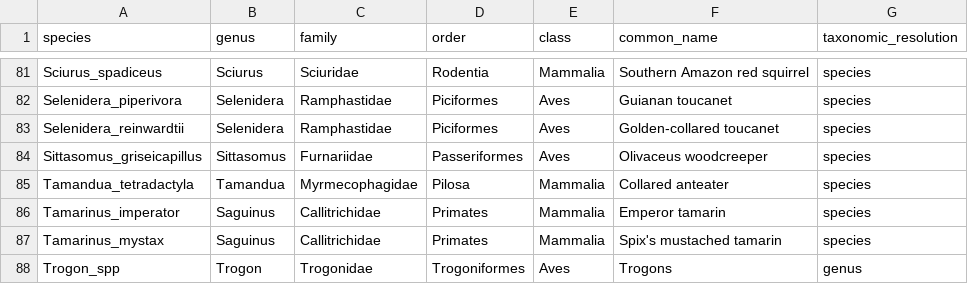
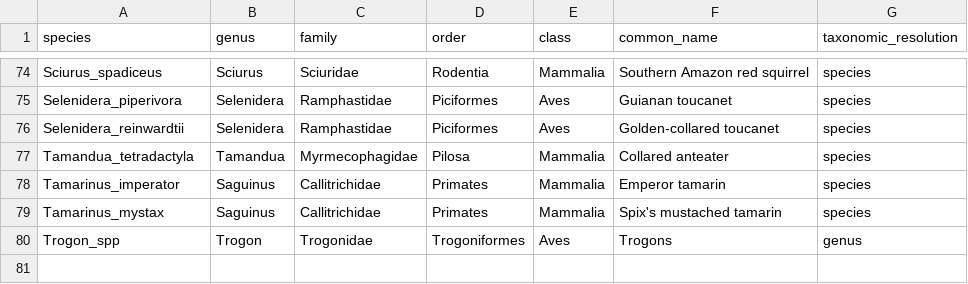
Before and after one commit to andrewzamp/TropiCam-AI, a CSV file: taxonomy/taxonomy_mapping.csv, drawn as a sheet; only a part is shown, gaps mark what is left out; the diff covers the shown part only; the diff names each change by its address in the sheet, - before the commit and + after, or states it on an @@ line.

```diff
--- a/taxonomy/taxonomy_mapping.csv
+++ b/taxonomy/taxonomy_mapping.csv
-row 84: Sittasomus_griseicapillus | Sittasomus | Furnariidae | Passeriformes | Aves | Olivaceus woodcreeper | species
```
Also changed, not shown: 7 removed rows and 6 edited cells elsewhere in this file.
